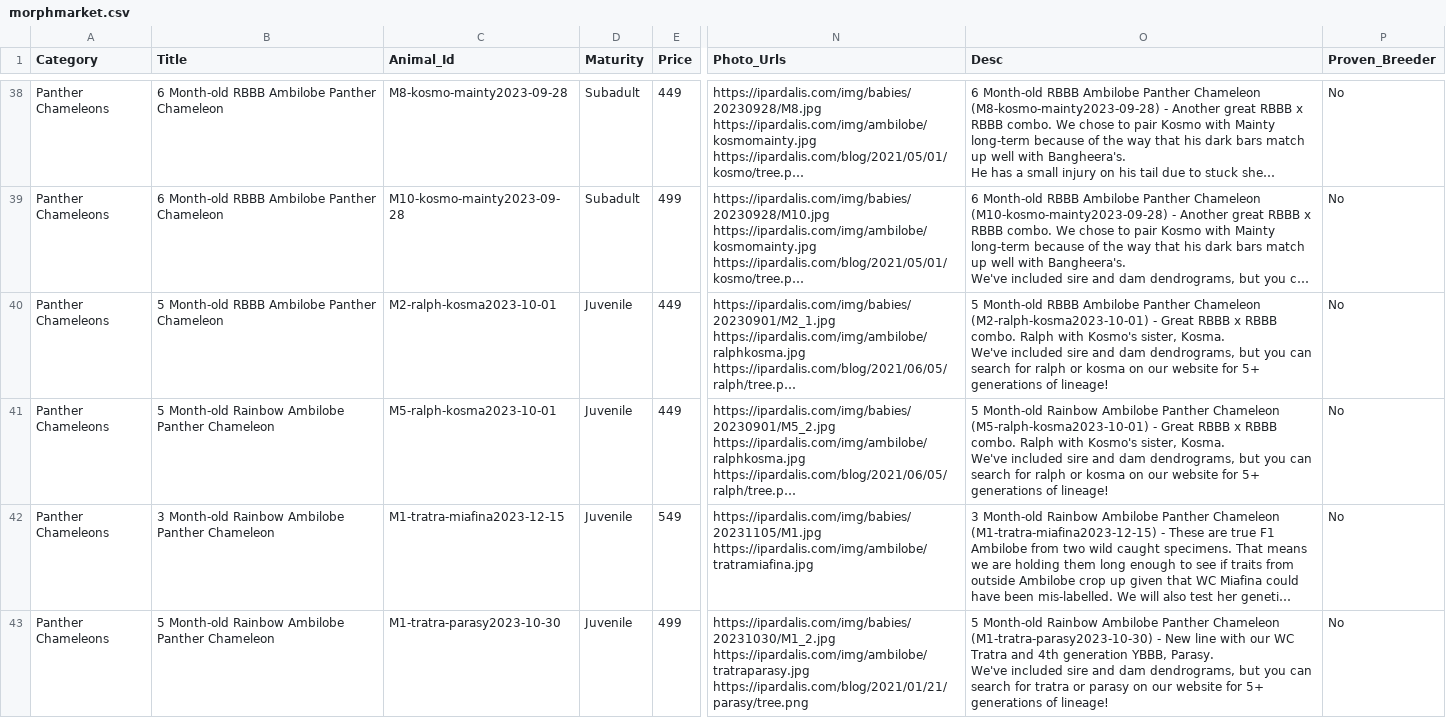
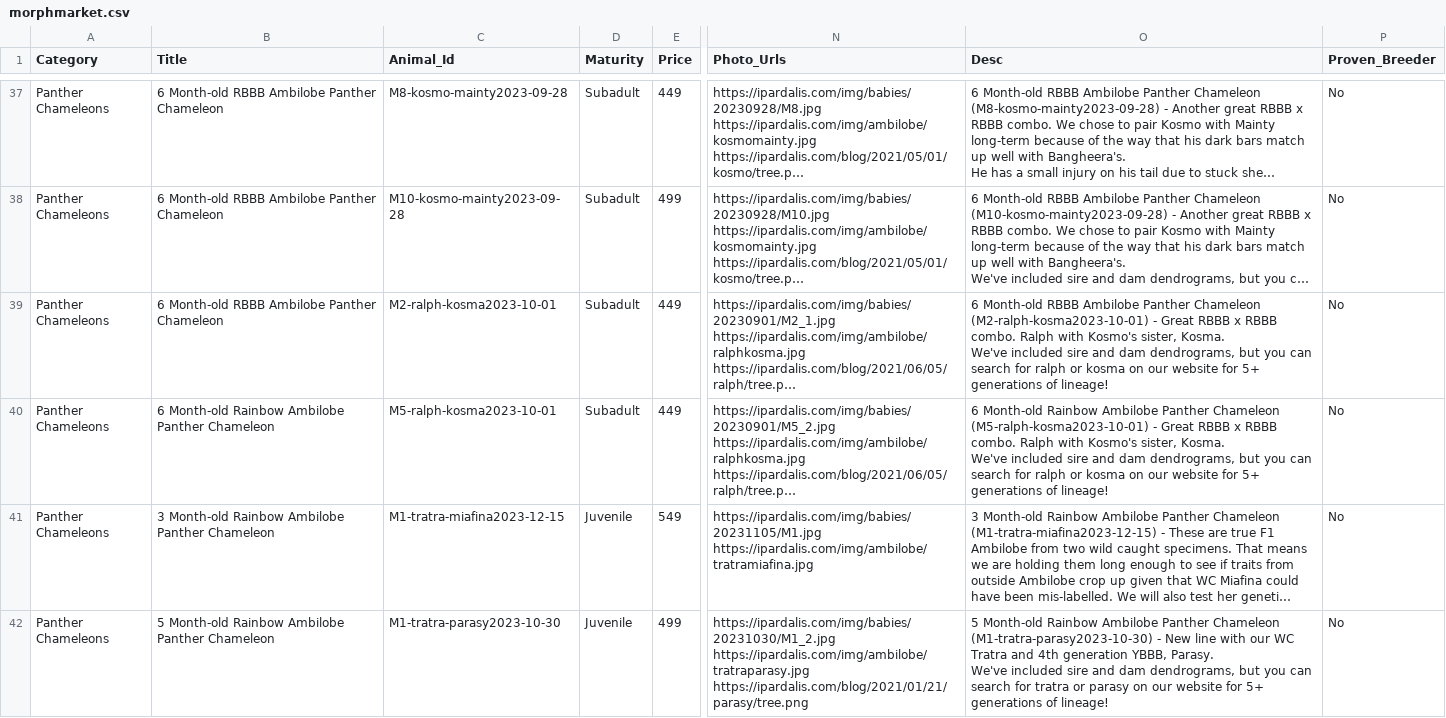
Before and after one commit to Dripdrop12/ipardalis, a CSV file: R/morphmarket.csv, drawn as a sheet; only a part is shown, gaps mark what is left out; long unchanged cells end in …; addresses are those after the commit; the diff covers the shown part only; the diff names each change by its address in the sheet, - before the commit and + after, or states it on an @@ line.

```diff
--- a/R/morphmarket.csv
+++ b/R/morphmarket.csv
-B39 (Title): 5 Month-old RBBB Ambilobe Panther Chameleon
+B39 (Title): 6 Month-old RBBB Ambilobe Panther Chameleon
-D39:D40 (Maturity): Juvenile
+D39:D40 (Maturity): Subadult
-O39 (Desc): 5 Month-old RBBB…
+O39 (Desc): 6 Month-old RBBB…
-B40 (Title): 5 Month-old Rainbow…
+B40 (Title): 6 Month-old Rainbow…
-O40 (Desc): 5 Month-old Rainbow…
+O40 (Desc): 6 Month-old Rainbow…
```
Also changed, not shown: 1 removed row and 23 edited cells elsewhere in this file, 4 other files.
